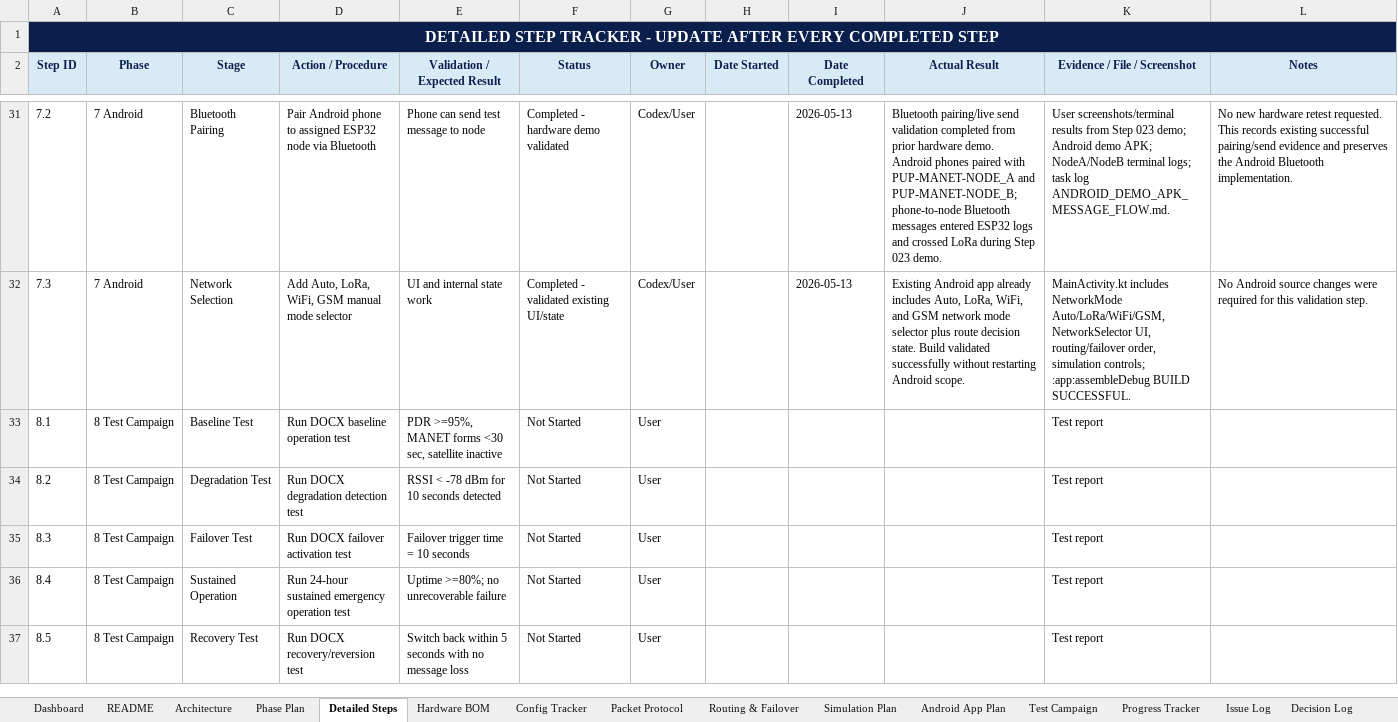
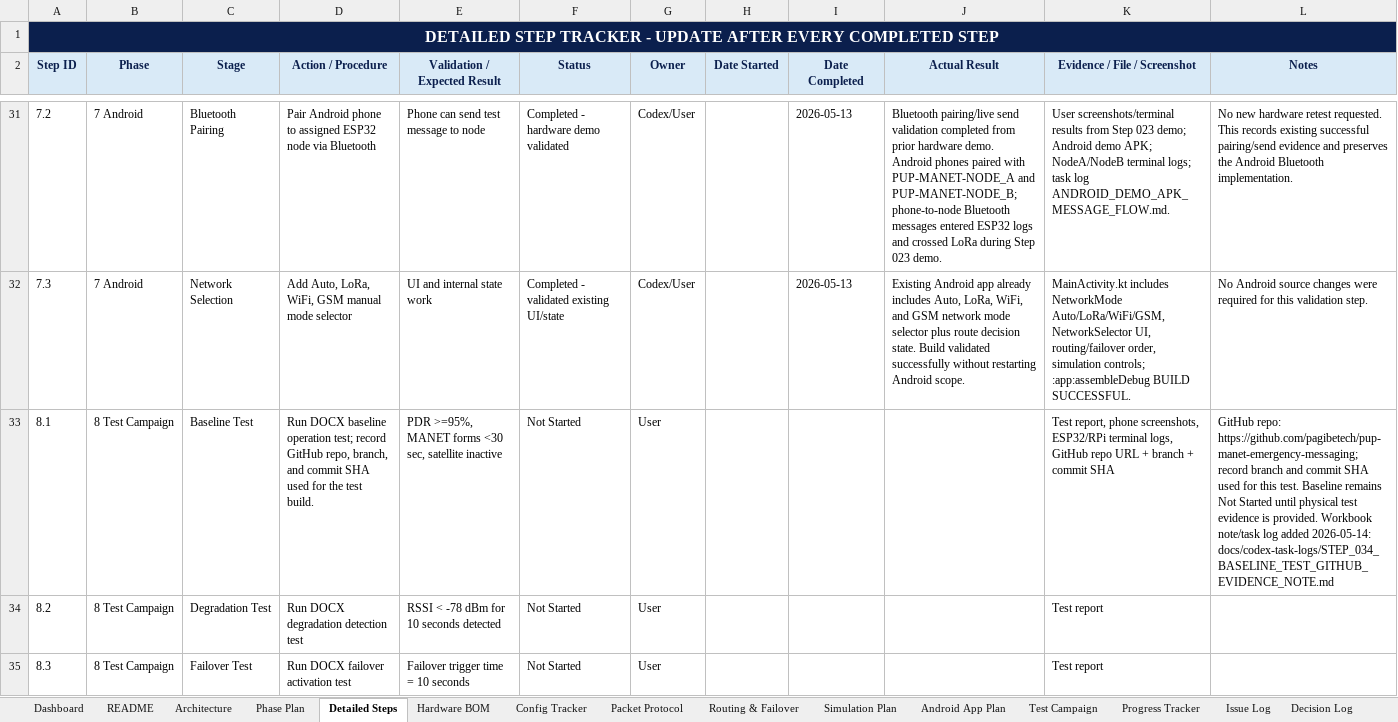
Before and after one commit to pagibetech/pup-manet-emergency-messaging, an Excel workbook: docs/workbook/PUP_MANET_Implementation_Workbook.xlsx, sheet Detailed Steps, drawn as a sheet; only a part is shown, gaps mark what is left out; the shorter side is filled out with more unchanged rows; values as stored, in another font and other column widths than the file's, no borders; the diff names each change by its address in the sheet, - before the commit and + after, or states it on an @@ line.

Commit message:
Record baseline test GitHub evidence requirement

```diff
--- a/docs/workbook/PUP_MANET_Implementation_Workbook.xlsx (sheet Detailed Steps)
+++ b/docs/workbook/PUP_MANET_Implementation_Workbook.xlsx (sheet Detailed Steps)
-D33 (Action / Procedure): …baseline operation test
+D33 (Action / Procedure): …baseline operation test; record GitHub repo, branch, and commit SHA used for the test build.
-K33 (Evidence / File / Screenshot): Test report
+K33 (Evidence / File / Screenshot): Test report, phone screenshots, ESP32/RPi terminal logs, GitHub repo URL + branch + commit SHA
-L33 (Notes): (empty)
+L33 (Notes): GitHub repo: https://github.com/pagibetech/pup-manet-emergency-messaging; record branch and commit SHA used for this test. Baseline remains Not Started until physical test evidence is provided. Workbook note/task log added 2026-05-14: docs/codex-task-logs/STEP_034_BASELINE_TEST_GITHUB_EVIDENCE_NOTE.md
```
Also changed, not shown: sheet Progress Tracker, sheet Test Campaign, 1 other file.
